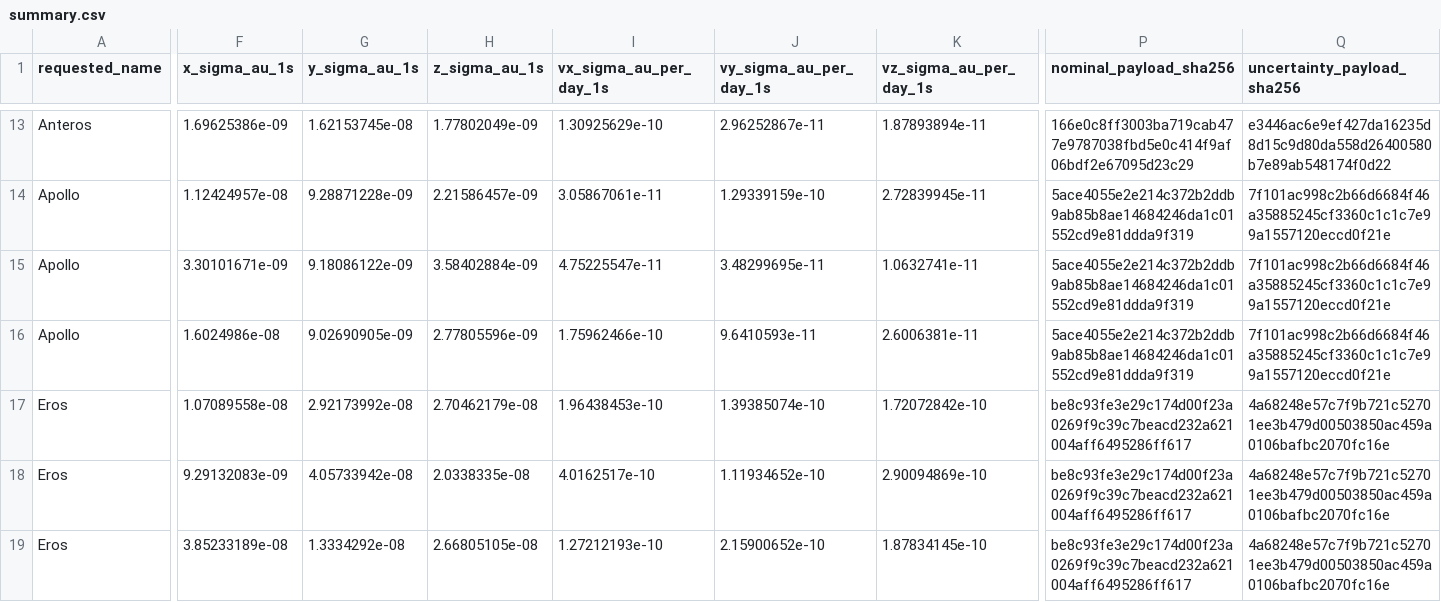
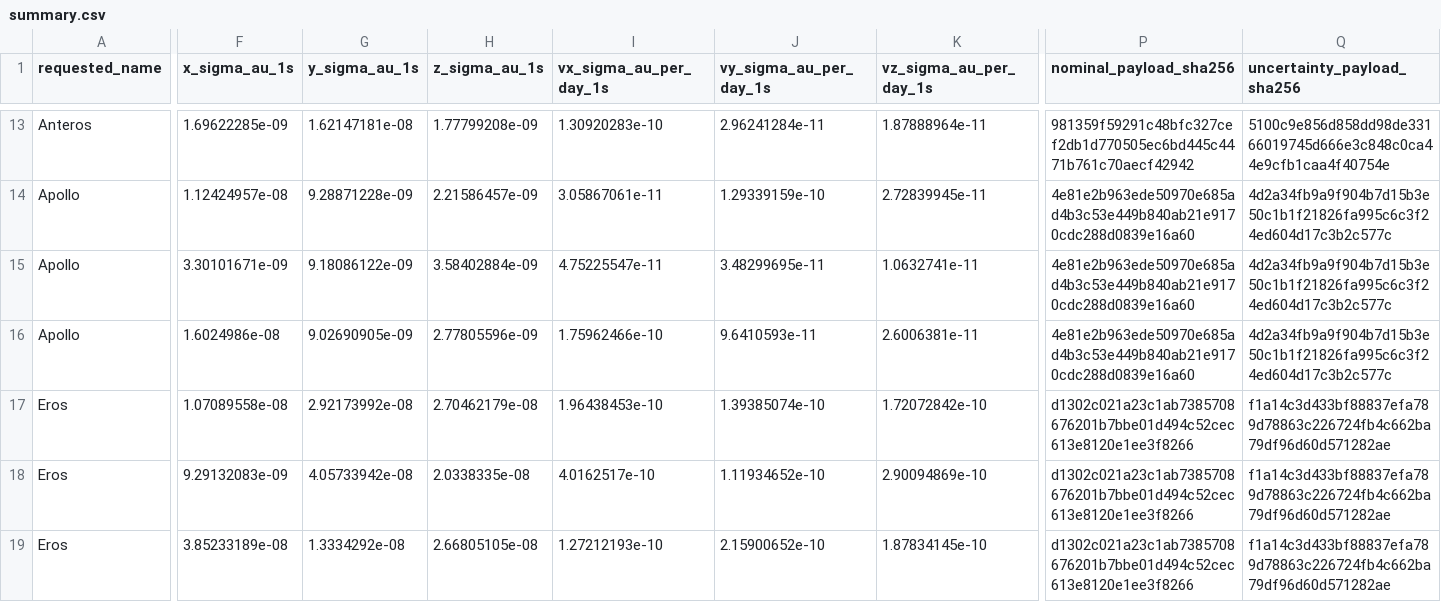
Before and after one commit to achillesromer-coder/Data, a CSV file: data/jpl/horizons/uncertainty/latest/summary.csv, drawn as a sheet; only a part is shown, gaps mark what is left out; the diff covers the shown part only; the diff names each change by its address in the sheet, - before the commit and + after, or states it on an @@ line.

```diff
--- a/data/jpl/horizons/uncertainty/latest/summary.csv
+++ b/data/jpl/horizons/uncertainty/latest/summary.csv
-F13 (x_sigma_au_1s): 1.69625386e-09
+F13 (x_sigma_au_1s): 1.69622285e-09
-G13 (y_sigma_au_1s): 1.62153745e-08
+G13 (y_sigma_au_1s): 1.62147181e-08
-H13 (z_sigma_au_1s): 1.77802049e-09
+H13 (z_sigma_au_1s): 1.77799208e-09
-I13 (vx_sigma_au_per_day_1s): 1.30925629e-10
+I13 (vx_sigma_au_per_day_1s): 1.30920283e-10
-J13 (vy_sigma_au_per_day_1s): 2.96252867e-11
+J13 (vy_sigma_au_per_day_1s): 2.96241284e-11
-K13 (vz_sigma_au_per_day_1s): 1.87893894e-11
+K13 (vz_sigma_au_per_day_1s): 1.87888964e-11
-P13 (nominal_payload_sha256): 166e0c8ff3003ba719cab477e9787038fbd5e0c414f9af06bdf2e67095d23c29
+P13 (nominal_payload_sha256): 981359f59291c48bfc327cef2db1d770505ec6bd445c4471b761c70aecf42942
-Q13 (uncertainty_payload_sha256): e3446ac6e9ef427da16235d8d15c9d80da558d26400580b7e89ab548174f0d22
+Q13 (uncertainty_payload_sha256): 5100c9e856d858dd98de33166019745d666e3c848c0ca44e9cfb1caa4f40754e
-P14:P16 (nominal_payload_sha256): 5ace4055e2e214c372b2ddb9ab85b8ae14684246da1c01552cd9e81ddda9f319
+P14:P16 (nominal_payload_sha256): 4e81e2b963ede50970e685ad4b3c53e449b840ab21e9170cdc288d0839e16a60
-Q14:Q16 (uncertainty_payload_sha256): 7f101ac998c2b66d6684f46a35885245cf3360c1c1c7e99a1557120eccd0f21e
+Q14:Q16 (uncertainty_payload_sha256): 4d2a34fb9a9f904b7d15b3e50c1b1f21826fa995c6c3f24ed604d17c3b2c577c
-P17:P19 (nominal_payload_sha256): be8c93fe3e29c174d00f23a0269f9c39c7beacd232a621004aff6495286ff617
+P17:P19 (nominal_payload_sha256): d1302c021a23c1ab7385708676201b7bbe01d494c52cec613e8120e1ee3f8266
-Q17:Q19 (uncertainty_payload_sha256): 4a68248e57c7f9b721c52701ee3b479d00503850ac459a0106bafbc2070fc16e
+Q17:Q19 (uncertainty_payload_sha256): f1a14c3d433bf88837efa789d78863c226724fb4c662ba79df96d60d571282ae
```
Also changed, not shown: 46 edited cells elsewhere in this file, data/jpl/horizons/latest/summary.csv, data/jpl/neighbours/horizons/latest/summary.csv, 54 other files.
